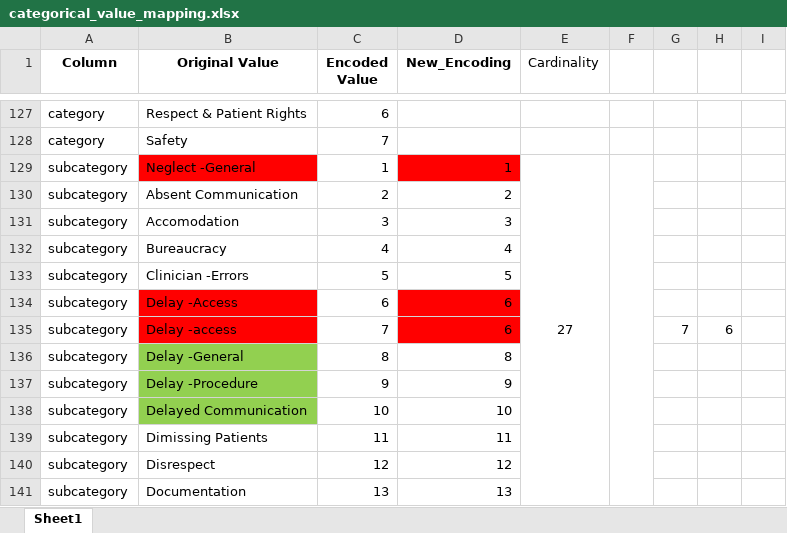
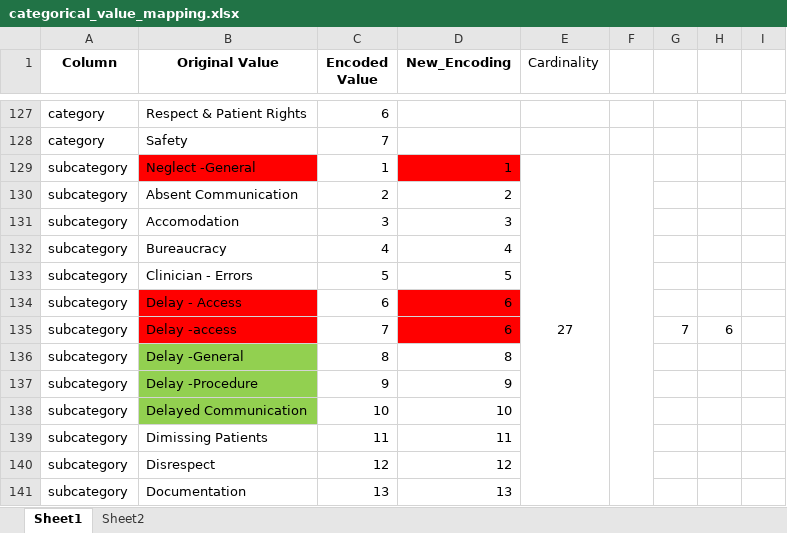
Before and after one commit to aidepartmentrah-pixel/Patient_Feedback, an Excel workbook: data_exploration/Encoding/categorical_value_mapping.xlsx, sheet Sheet1, drawn as a sheet; only a part is shown, gaps mark what is left out; values as stored, in another font and other column widths than the file's, no borders; the diff names each change by its address in the sheet, - before the commit and + after, or states it on an @@ line.

```diff
--- a/data_exploration/Encoding/categorical_value_mapping.xlsx (sheet Sheet1)
+++ b/data_exploration/Encoding/categorical_value_mapping.xlsx (sheet Sheet1)
+sheet tab: Sheet2
-B133 (Original Value): Clinician -Errors
+B133 (Original Value): Clinician - Errors
-B134 (Original Value): Delay -Access
+B134 (Original Value): Delay - Access
```
Also changed, not shown: 27 other files.
